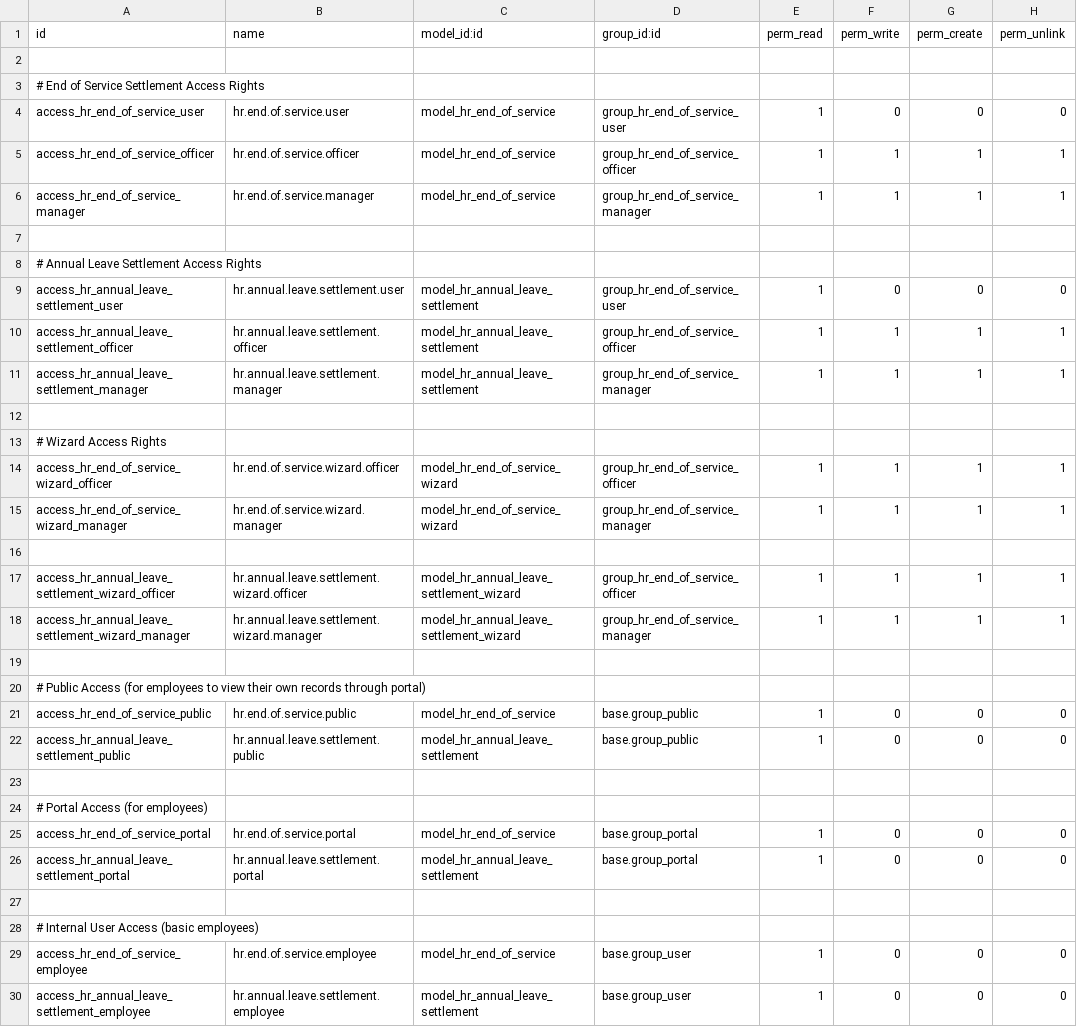
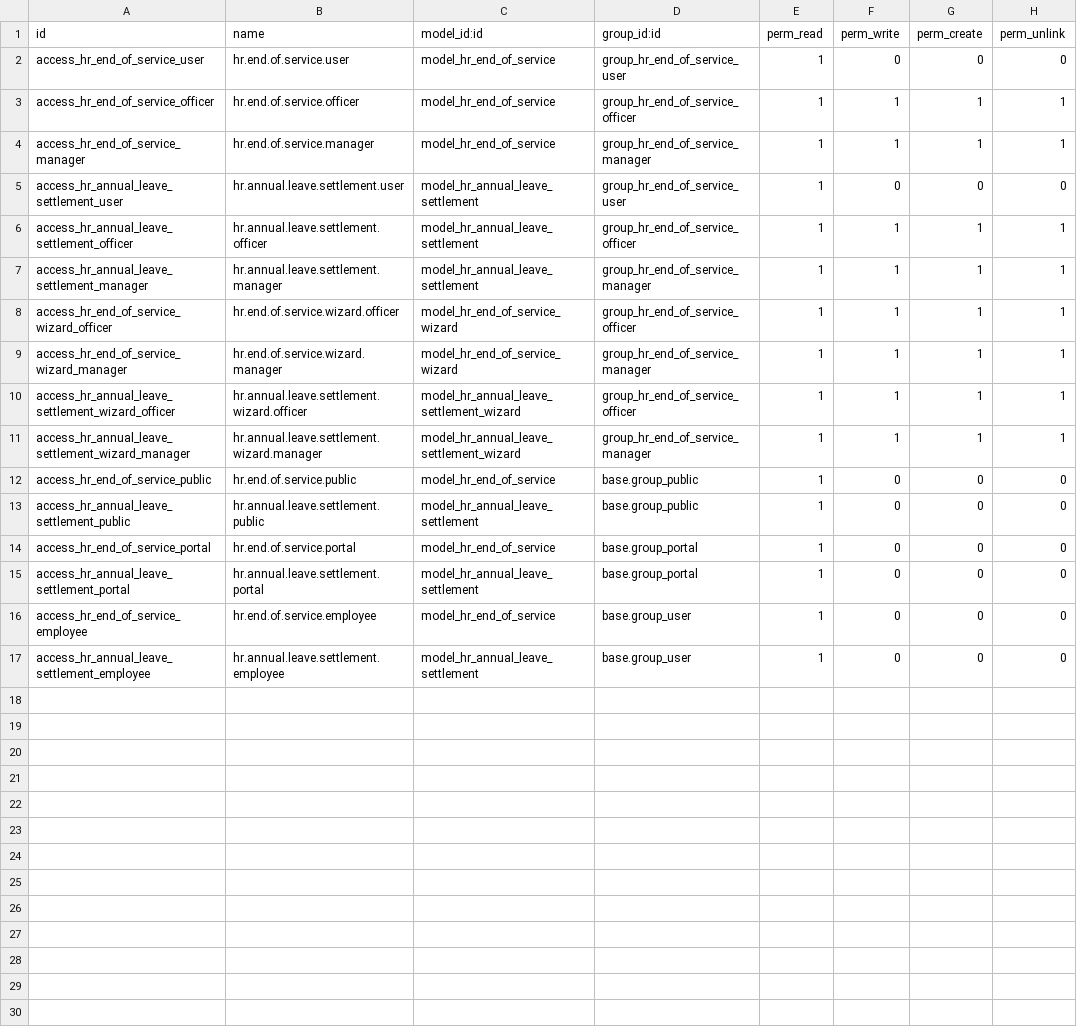
Before and after one commit to roottbar/saudalrajhirealestate, a CSV file: hr_end_of_service_sa_ocs/security/ir.model.access.csv, drawn as a sheet.

Commit message:
Update ir.model.access.csv

```diff
--- a/hr_end_of_service_sa_ocs/security/ir.model.access.csv
+++ b/hr_end_of_service_sa_ocs/security/ir.model.access.csv
@@ -1,4 +1,2 @@
 id,name,model_id:id,group_id:id,perm_read,perm_write,perm_create,perm_unlink
-
-# End of Service Settlement Access Rights
 access_hr_end_of_service_user,hr.end.of.service.user,model_hr_end_of_service,group_hr_end_of_service_user,1,0,0,0
@@ -6,4 +4,2 @@ access_hr_end_of_service_officer,hr.end.of.service.officer,model_hr_end_of_servi
 access_hr_end_of_service_manager,hr.end.of.service.manager,model_hr_end_of_service,group_hr_end_of_service_manager,1,1,1,1
-
-# Annual Leave Settlement Access Rights
 access_hr_annual_leave_settlement_user,hr.annual.leave.settlement.user,model_hr_annual_leave_settlement,group_hr_end_of_service_user,1,0,0,0
@@ -11,19 +7,10 @@ access_hr_annual_leave_settlement_officer,hr.annual.leave.settlement.officer,mod
 access_hr_annual_leave_settlement_manager,hr.annual.leave.settlement.manager,model_hr_annual_leave_settlement,group_hr_end_of_service_manager,1,1,1,1
-
-# Wizard Access Rights
 access_hr_end_of_service_wizard_officer,hr.end.of.service.wizard.officer,model_hr_end_of_service_wizard,group_hr_end_of_service_officer,1,1,1,1
 access_hr_end_of_service_wizard_manager,hr.end.of.service.wizard.manager,model_hr_end_of_service_wizard,group_hr_end_of_service_manager,1,1,1,1
-
 access_hr_annual_leave_settlement_wizard_officer,hr.annual.leave.settlement.wizard.officer,model_hr_annual_leave_settlement_wizard,group_hr_end_of_service_officer,1,1,1,1
 access_hr_annual_leave_settlement_wizard_manager,hr.annual.leave.settlement.wizard.manager,model_hr_annual_leave_settlement_wizard,group_hr_end_of_service_manager,1,1,1,1
-
-# Public Access (for employees to view their own records through portal)
 access_hr_end_of_service_public,hr.end.of.service.public,model_hr_end_of_service,base.group_public,1,0,0,0
 access_hr_annual_leave_settlement_public,hr.annual.leave.settlement.public,model_hr_annual_leave_settlement,base.group_public,1,0,0,0
-
-# Portal Access (for employees)
 access_hr_end_of_service_portal,hr.end.of.service.portal,model_hr_end_of_service,base.group_portal,1,0,0,0
 access_hr_annual_leave_settlement_portal,hr.annual.leave.settlement.portal,model_hr_annual_leave_settlement,base.group_portal,1,0,0,0
-
-# Internal User Access (basic employees)
 access_hr_end_of_service_employee,hr.end.of.service.employee,model_hr_end_of_service,base.group_user,1,0,0,0
```
